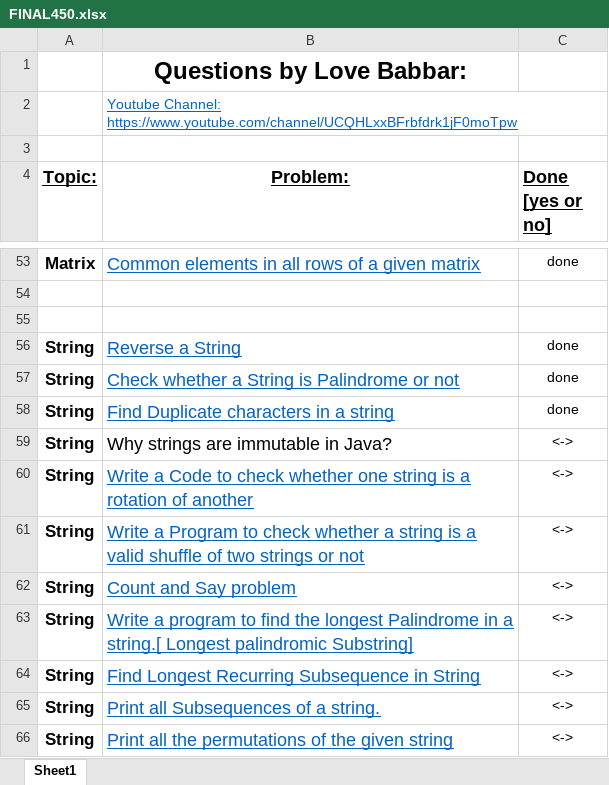
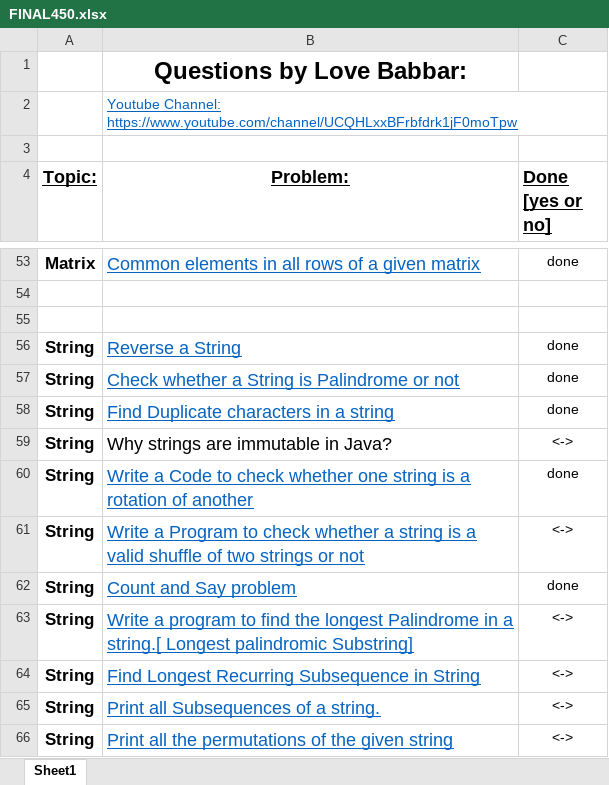
Before and after one commit to Ayush-nauriyal/DSA-Cheatsheet, an Excel workbook: FINAL450.xlsx, sheet Sheet1, drawn as a sheet; only a part is shown, gaps mark what is left out; values as stored, in another font and other column widths than the file's, no borders; the diff names each change by its address in the sheet, - before the commit and + after, or states it on an @@ line.

```diff
--- a/FINAL450.xlsx (sheet Sheet1)
+++ b/FINAL450.xlsx (sheet Sheet1)
-C60 (Done [yes or no]): <->
+C60 (Done [yes or no]): done
-C62 (Done [yes or no]): <->
+C62 (Done [yes or no]): done
```
Also changed, not shown: 2 other files.
